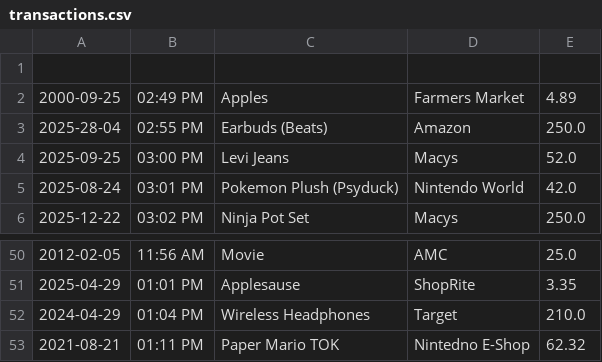
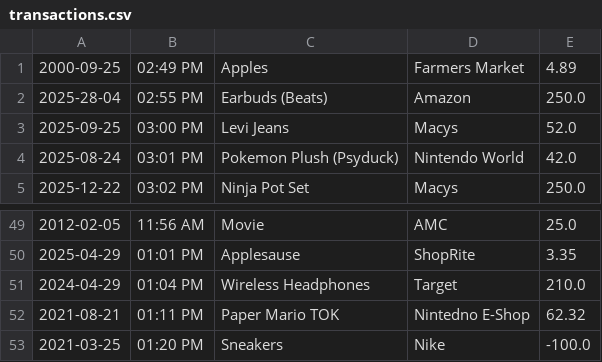
Before and after one commit to Year-Up-United-SPR-2025/Capstone-1-Account-Pro, a CSV file: Accounting_Pro_JA_CAP_1/transactions.csv, drawn as a sheet; only a part is shown, gaps mark what is left out.

```diff
--- a/Accounting_Pro_JA_CAP_1/transactions.csv
+++ b/Accounting_Pro_JA_CAP_1/transactions.csv
@@ -1,2 +1 @@
-
 2000-09-25|02:49 PM|Apples|Farmers Market|4.89
@@ -53 +52,2 @@
 2021-08-21|01:11 PM|Paper Mario TOK|Nintedno E-Shop|62.32
+2021-03-25|01:20 PM|Sneakers|Nike|-100.0
```
Also changed, not shown: 1 other file.
